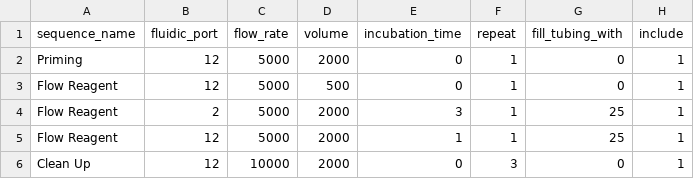
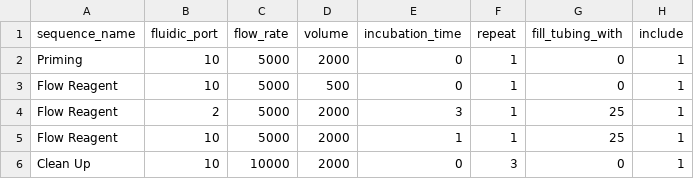
Before and after one commit to Alpaca233/fluidics_v2, a CSV file: software/sample_sequences/merfish-experiment.csv, drawn as a sheet.

Commit message:
update sample sequences to make it easier to use with minimum selector valve

```diff
--- a/software/sample_sequences/merfish-experiment.csv
+++ b/software/sample_sequences/merfish-experiment.csv
@@ -1,6 +1,6 @@
 sequence_name,fluidic_port,flow_rate,volume,incubation_time,repeat,fill_tubing_with,include
-Priming,12,5000,2000,0,1,0,1
-Flow Reagent,12,5000,500,0,1,0,1
+Priming,10,5000,2000,0,1,0,1
+Flow Reagent,10,5000,500,0,1,0,1
 Flow Reagent,2,5000,2000,3,1,25,1
-Flow Reagent,12,5000,2000,1,1,25,1
-Clean Up,12,10000,2000,0,3,0,1
+Flow Reagent,10,5000,2000,1,1,25,1
+Clean Up,10,10000,2000,0,3,0,1
```
Also changed, not shown: software/sample_sequences/open-chamber-experiment.csv.
